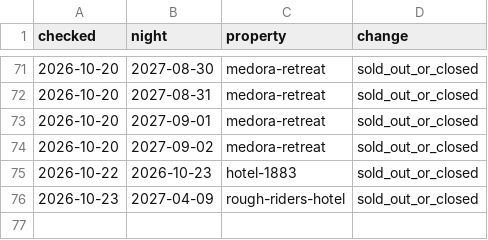
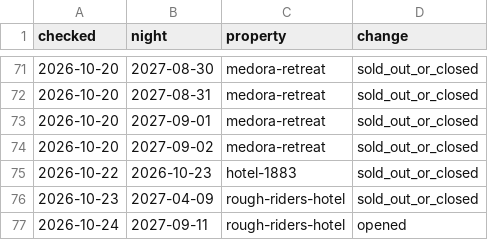
Before and after one commit to Theodore-Roosevelt-Presidential-Library/Lodging, a CSV file: docs/data/changes.csv, drawn as a sheet; only a part is shown, gaps mark what is left out; the diff names each change by its address in the sheet, - before the commit and + after, or states it on an @@ line.

```diff
--- a/docs/data/changes.csv
+++ b/docs/data/changes.csv
+row 77: 2026-10-24 | 2027-09-11 | rough-riders-hotel | opened
```
Also changed, not shown: 2 other files.
